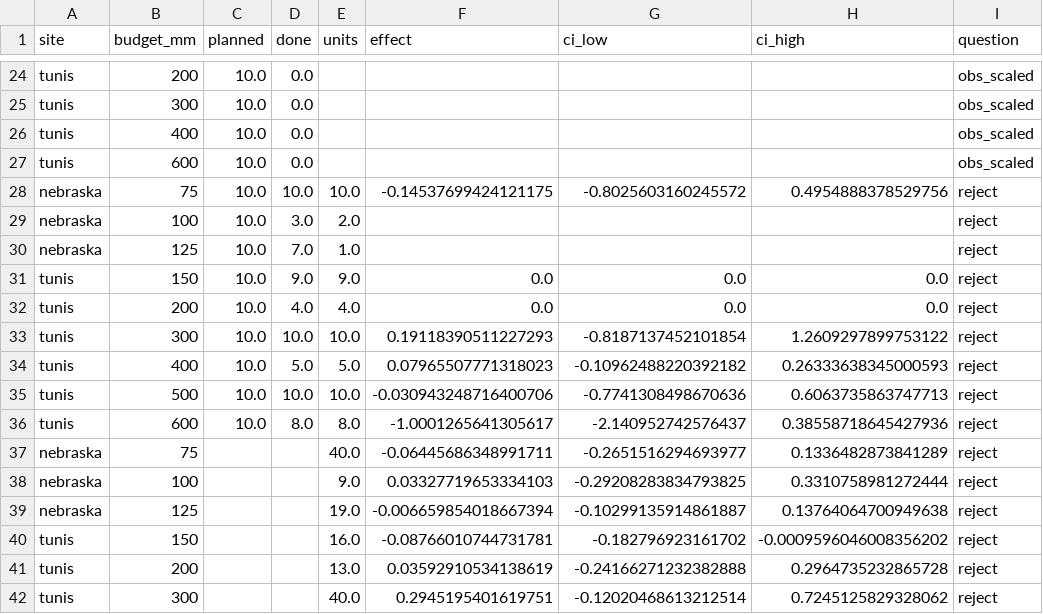
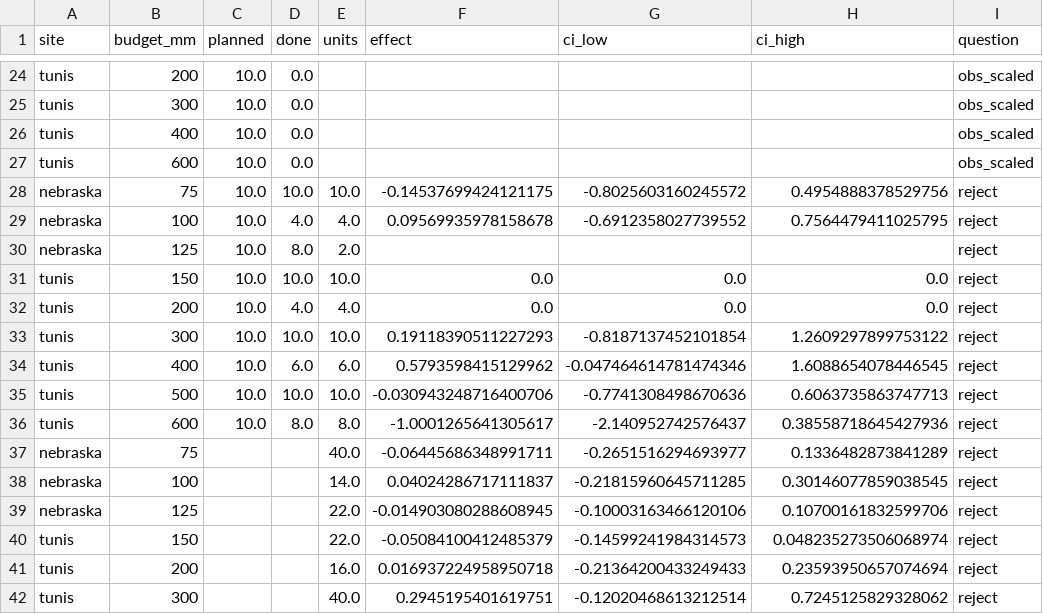
Before and after one commit to jbkze/agwat2026-dit-rl, a CSV file: reports/tables/sensitivity_long.csv, drawn as a sheet; only a part is shown, gaps mark what is left out; the diff covers the shown part only; the diff names each change by its address in the sheet, - before the commit and + after, or states it on an @@ line.

Commit message:
Results: ablation more budgets, part 10 of 16

```diff
--- a/reports/tables/sensitivity_long.csv
+++ b/reports/tables/sensitivity_long.csv
-D29 (done): 3.0
+D29 (done): 4.0
-E29 (units): 2.0
+E29 (units): 4.0
-F29 (effect): (empty)
+F29 (effect): 0.09569935978158678
-G29 (ci_low): (empty)
+G29 (ci_low): -0.6912358027739552
-H29 (ci_high): (empty)
+H29 (ci_high): 0.7564479411025795
-D30 (done): 7.0
+D30 (done): 8.0
-E30 (units): 1.0
+E30 (units): 2.0
-D31 (done): 9.0
+D31 (done): 10.0
-E31 (units): 9.0
+E31 (units): 10.0
-D34 (done): 5.0
+D34 (done): 6.0
-E34 (units): 5.0
+E34 (units): 6.0
-F34 (effect): 0.07965507771318023
+F34 (effect): 0.5793598415129962
-G34 (ci_low): -0.10962488220392182
+G34 (ci_low): -0.047464614781474346
-H34 (ci_high): 0.26333638345000593
+H34 (ci_high): 1.6088654078446545
-E38 (units): 9.0
+E38 (units): 14.0
-F38 (effect): 0.03327719653334103
+F38 (effect): 0.04024286717111837
-G38 (ci_low): -0.29208283834793825
+G38 (ci_low): -0.21815960645711285
-H38 (ci_high): 0.3310758981272444
+H38 (ci_high): 0.30146077859038545
-E39 (units): 19.0
+E39 (units): 22.0
-F39 (effect): -0.006659854018667394
+F39 (effect): -0.014903080288608945
-G39 (ci_low): -0.10299135914861887
+G39 (ci_low): -0.10003163466120106
-H39 (ci_high): 0.13764064700949638
+H39 (ci_high): 0.10700161832599706
-E40 (units): 16.0
+E40 (units): 22.0
-F40 (effect): -0.08766010744731781
+F40 (effect): -0.05084100412485379
-G40 (ci_low): -0.182796923161702
+G40 (ci_low): -0.14599241984314573
-H40 (ci_high): -0.0009596046008356202
+H40 (ci_high): 0.048235273506068974
-E41 (units): 13.0
+E41 (units): 16.0
-F41 (effect): 0.03592910534138619
+F41 (effect): 0.016937224958950718
-G41 (ci_low): -0.24166271232382888
+G41 (ci_low): -0.21364200433249433
-H41 (ci_high): 0.2964735232865728
+H41 (ci_high): 0.23593950657074694
```
Also changed, not shown: 161 edited cells elsewhere in this file, reports/tables/progress.csv, reports/tables/sensitivity.csv, 15 other files.
